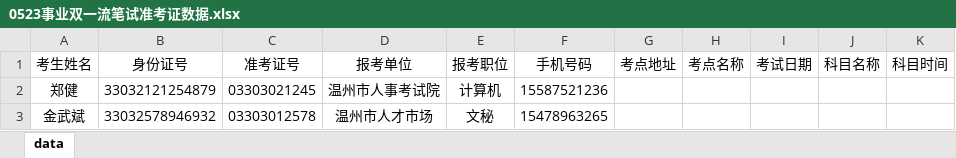
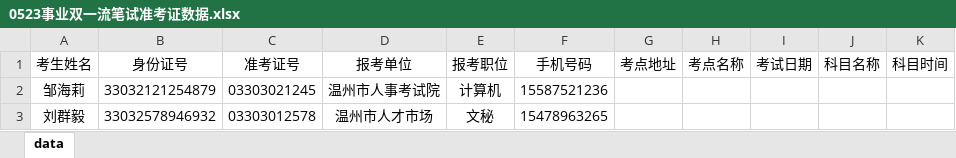
Before and after one commit to ajian911/pems, an Excel workbook: upload/0523事业双一流笔试准考证数据.xlsx, sheet data, drawn as a sheet; values as stored, in another font and other column widths than the file's, no borders; the diff names each change by its address in the sheet, - before the commit and + after, or states it on an @@ line.

Commit message:
excel数据导入db实现

```diff
--- a/upload/0523事业双一流笔试准考证数据.xlsx (sheet data)
+++ b/upload/0523事业双一流笔试准考证数据.xlsx (sheet data)
-A2 (考生姓名): 郑健
+A2 (考生姓名): 邹海莉
-A3 (考生姓名): 金武斌
+A3 (考生姓名): 刘群毅
```
Also changed, not shown: 3 other files.
